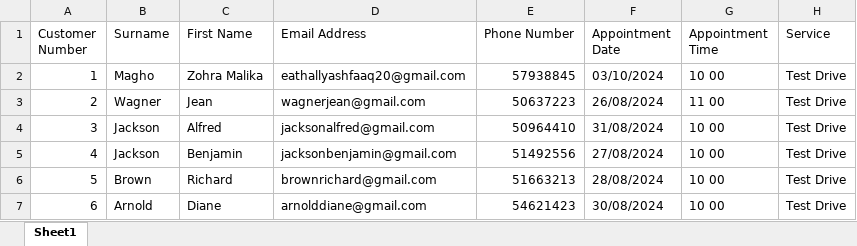
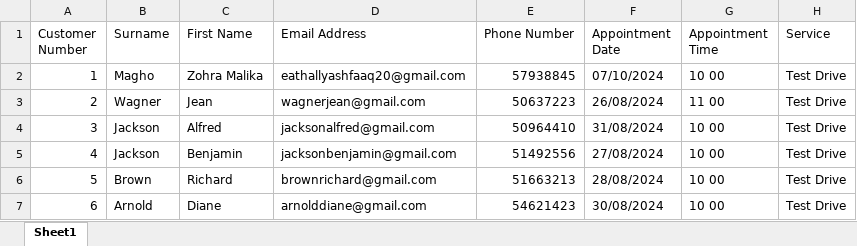
Before and after one commit to RoshanSRK/AssignmentShowroom, an Excel workbook: rpaAssignment5.2.xlsx, sheet Sheet1, drawn as a sheet; only a part is shown; values as stored, in another font and other column widths than the file's, no borders; the diff names each change by its address in the sheet, - before the commit and + after, or states it on an @@ line.

```diff
--- a/rpaAssignment5.2.xlsx (sheet Sheet1)
+++ b/rpaAssignment5.2.xlsx (sheet Sheet1)
-F2 (Appointment Date): 03/10/2024
+F2 (Appointment Date): 07/10/2024
```
Also changed, not shown: 1 other file.
